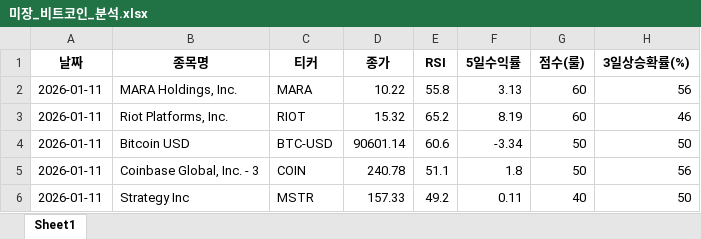
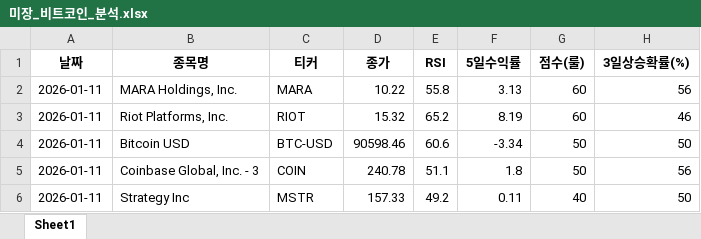
Before and after one commit to tradeprogram/ODIN-SPEAR-STRATEGY, an Excel workbook: DECISION/미장_비트코인_분석.xlsx, sheet Sheet1, drawn as a sheet; only a part is shown; values as stored, in another font and other column widths than the file's, no borders; the diff names each change by its address in the sheet, - before the commit and + after, or states it on an @@ line.

```diff
--- a/DECISION/미장_비트코인_분석.xlsx (sheet Sheet1)
+++ b/DECISION/미장_비트코인_분석.xlsx (sheet Sheet1)
-D4 (종가): 90601.14
+D4 (종가): 90598.46
```
Also changed, not shown: DECISION/국장_반도체_분석.xlsx, DECISION/미장_SMR_분석.xlsx, 8 other files.
